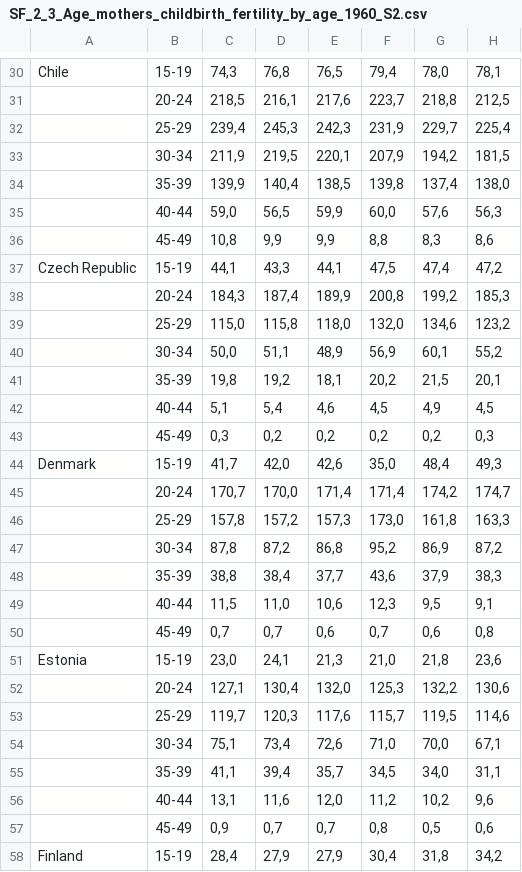
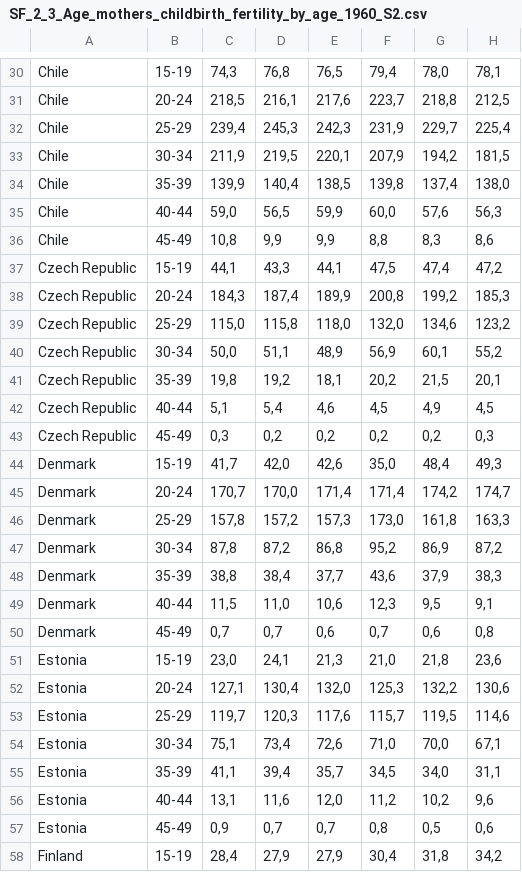
Before and after one commit to YkslB/marriage_statistics, a CSV file: data/Raw/OECD/SF_2_3_Age_mothers_childbirth_fertility_by_age_1960_S2.csv, drawn as a sheet; only a part is shown, gaps mark what is left out; the diff covers the shown part only; the diff names each change by its address in the sheet, - before the commit and + after, or states it on an @@ line.

```diff
--- a/data/Raw/OECD/SF_2_3_Age_mothers_childbirth_fertility_by_age_1960_S2.csv
+++ b/data/Raw/OECD/SF_2_3_Age_mothers_childbirth_fertility_by_age_1960_S2.csv
-A31:A36: (empty)
+A31:A36: Chile
-A38:A43: (empty)
+A38:A43: Czech Republic
-A45:A50: (empty)
+A45:A50: Denmark
-A52:A57: (empty)
+A52:A57: Estonia
```
Also changed, not shown: 102 edited cells elsewhere in this file, data/Raw/OECD/SF_2_3_Age_mothers_childbirth_fertility_by_age_2000_S3.csv, 5 other files.
